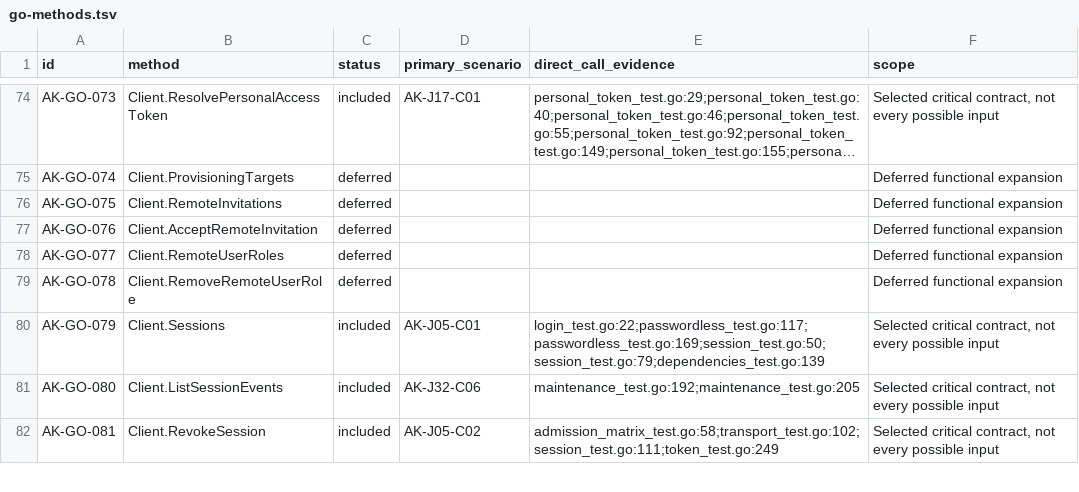
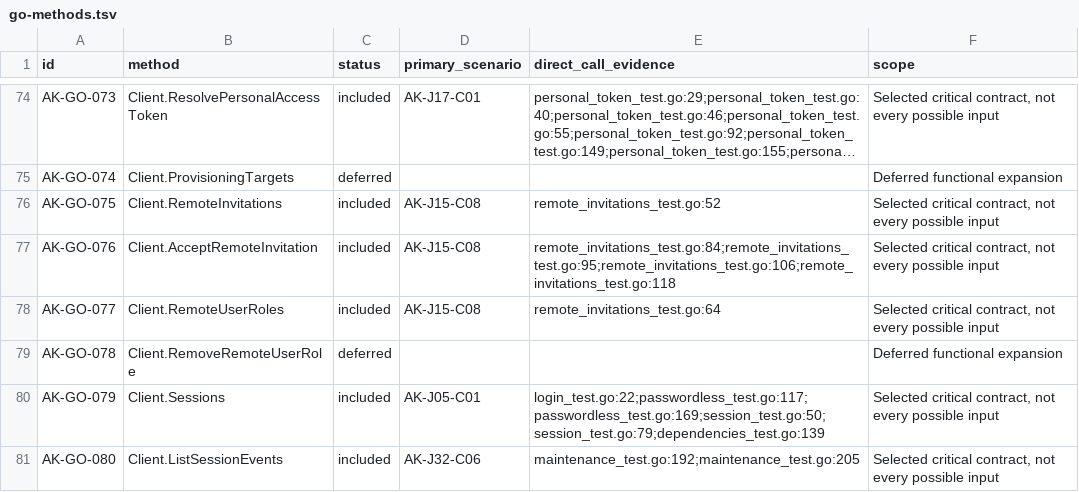
Before and after one commit to open-rails/authkit, a TSV file: critical/go-methods.tsv, drawn as a sheet; only a part is shown, gaps mark what is left out; the shorter side is filled out with more unchanged rows; long unchanged cells end in …; the diff names each change by its address in the sheet, - before the commit and + after, or states it on an @@ line.

Commit message:
Redeem remote invitations through the native redemption
AcceptRemoteInvitation consumed the invitation and upserted the role: it
honored neither Invitations.Disabled nor the inviter's current authority in
this application's catalog, and replaced any role, so a lower invitation
demoted a remote user. Invite links, account invitations and remote
invitations now share one redemption: liveness, catalog and coverage
checks, single use, the downgrade refusal and the MFA rule, for a native
account or a trusted issuer's user alike. RemoteInvitationConsume becomes
a locked read; its generated code is edited as sqlc emits it.

```diff
--- a/critical/go-methods.tsv
+++ b/critical/go-methods.tsv
-C76:C78 (status): deferred
+C76:C78 (status): included
-D76:D78 (primary_scenario): (empty)
+D76:D78 (primary_scenario): AK-J15-C08
-E76 (direct_call_evidence): (empty)
+E76 (direct_call_evidence): remote_invitations_test.go:52
-F76:F78 (scope): Deferred functional expansion
+F76:F78 (scope): Selected critical contract, not every possible input
-E77 (direct_call_evidence): (empty)
+E77 (direct_call_evidence): remote_invitations_test.go:84;remote_invitations_test.go:95;remote_invitations_test.go:106;remote_invitations_test.go:118
-E78 (direct_call_evidence): (empty)
+E78 (direct_call_evidence): remote_invitations_test.go:64
```
Also changed, not shown: 12 other files.
